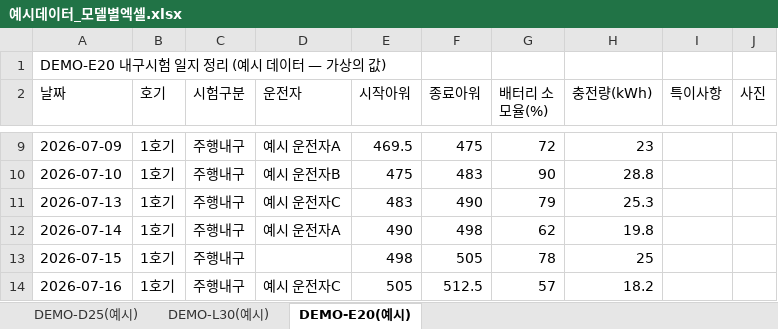
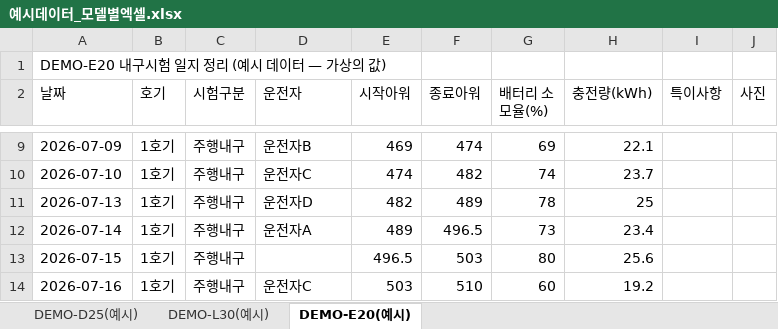
Before and after one commit to aebonlee/data09-03, an Excel workbook: samples/예시데이터_모델별엑셀.xlsx, sheet DEMO-E20(예시), drawn as a sheet; only a part is shown, gaps mark what is left out; values as stored, in another font and other column widths than the file's, no borders; the diff covers the shown part only; the diff names each change by its address in the sheet, - before the commit and + after, or states it on an @@ line.

```diff
--- a/samples/예시데이터_모델별엑셀.xlsx (sheet DEMO-E20(예시))
+++ b/samples/예시데이터_모델별엑셀.xlsx (sheet DEMO-E20(예시))
-D9 (운전자): 예시 운전자A
+D9 (운전자): 운전자B
-E9 (시작아워): 469.5
+E9 (시작아워): 469
-F9 (종료아워): 475
+F9 (종료아워): 474
-G9 (배터리 소모율(%)): 72
+G9 (배터리 소모율(%)): 69
-H9 (충전량(kWh)): 23
+H9 (충전량(kWh)): 22.1
-D10 (운전자): 예시 운전자B
+D10 (운전자): 운전자C
-E10 (시작아워): 475
+E10 (시작아워): 474
-F10 (종료아워): 483
+F10 (종료아워): 482
-G10 (배터리 소모율(%)): 90
+G10 (배터리 소모율(%)): 74
-H10 (충전량(kWh)): 28.8
+H10 (충전량(kWh)): 23.7
-D11 (운전자): 예시 운전자C
+D11 (운전자): 운전자D
-E11 (시작아워): 483
+E11 (시작아워): 482
-F11 (종료아워): 490
+F11 (종료아워): 489
-G11 (배터리 소모율(%)): 79
+G11 (배터리 소모율(%)): 78
-H11 (충전량(kWh)): 25.3
+H11 (충전량(kWh)): 25
-D12 (운전자): 예시 운전자A
+D12 (운전자): 운전자A
-E12 (시작아워): 490
+E12 (시작아워): 489
-F12 (종료아워): 498
+F12 (종료아워): 496.5
-G12 (배터리 소모율(%)): 62
+G12 (배터리 소모율(%)): 73
-H12 (충전량(kWh)): 19.8
+H12 (충전량(kWh)): 23.4
-E13 (시작아워): 498
+E13 (시작아워): 496.5
-F13 (종료아워): 505
+F13 (종료아워): 503
-G13 (배터리 소모율(%)): 78
+G13 (배터리 소모율(%)): 80
-H13 (충전량(kWh)): 25
+H13 (충전량(kWh)): 25.6
-D14 (운전자): 예시 운전자C
+D14 (운전자): 운전자C
-E14 (시작아워): 505
+E14 (시작아워): 503
-F14 (종료아워): 512.5
+F14 (종료아워): 510
-G14 (배터리 소모율(%)): 57
+G14 (배터리 소모율(%)): 60
-H14 (충전량(kWh)): 18.2
+H14 (충전량(kWh)): 19.2
```
Also changed, not shown: 290 edited cells elsewhere in this sheet, sheet DEMO-D25(예시), sheet DEMO-L30(예시), samples/예시데이터_표준현황.xlsx, samples/표준_현황엑셀_빈양식.xlsx, 17 other files.
